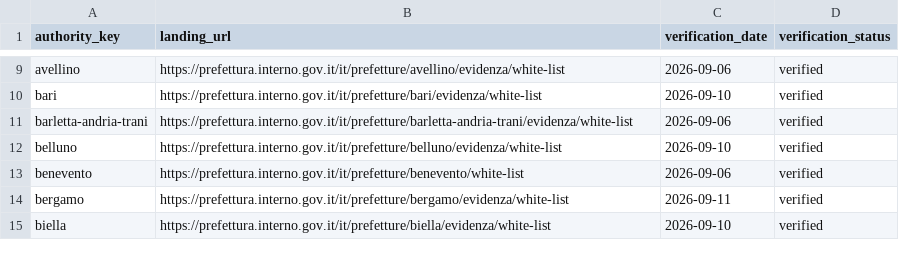
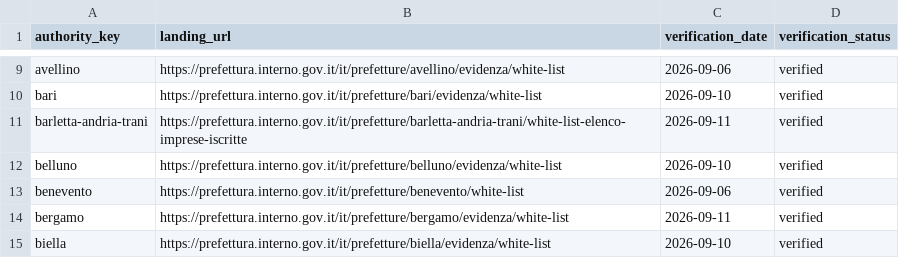
Before and after one commit to colazeta/italian-anti-mafia-whitelist, a CSV file: data/source_registry/verified_primary_pages.csv, drawn as a sheet; only a part is shown, gaps mark what is left out.

```diff
--- a/data/source_registry/verified_primary_pages.csv
+++ b/data/source_registry/verified_primary_pages.csv
@@ -10,3 +10,3 @@ avellino,https://prefettura.interno.gov.it/it/prefetture/avellino/evidenza/white
 bari,https://prefettura.interno.gov.it/it/prefetture/bari/evidenza/white-list,2026-09-10,verified
-barletta-andria-trani,https://prefettura.interno.gov.it/it/prefetture/barletta-andria-trani/evidenza/white-list,2026-09-06,verified
+barletta-andria-trani,https://prefettura.interno.gov.it/it/prefetture/barletta-andria-trani/white-list-elenco-imprese-iscritte,2026-09-11,verified
 belluno,https://prefettura.interno.gov.it/it/prefetture/belluno/evidenza/white-list,2026-09-10,verified
```
Also changed, not shown: data/source_registry/source_series_inventory.csv, 9 other files.
